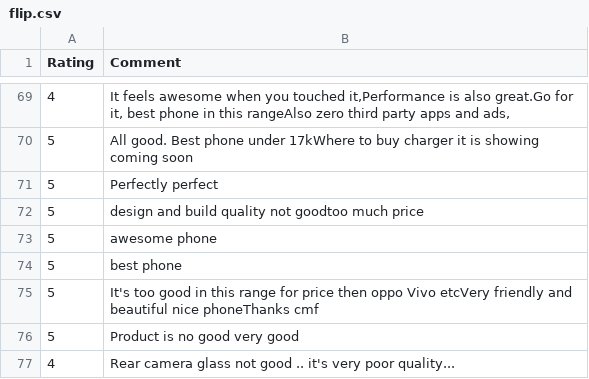
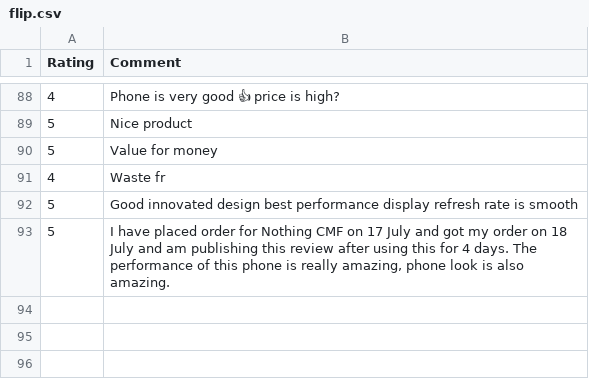
Before and after one commit to koushik21103/final-project-tests, a CSV file: flip.csv, drawn as a sheet; only a part is shown, gaps mark what is left out; the diff covers the shown part only.

```diff
--- a/flip.csv
+++ b/flip.csv
@@ -69,9 +88,6 @@ Rating,Comment
-4,"It feels awesome when you touched it,Performance is also great.Go for it, best phone in this rangeAlso zero third party apps and ads,"
-5,All good. Best phone under 17kWhere to buy charger it is showing coming soon
-5,Perfectly perfect
-5,design and build quality not goodtoo much price
-5,awesome phone
-5,best phone
-5,It's too good in this range for price then oppo Vivo etcVery friendly and beautiful nice phoneThanks cmf
-5,Product is no good very good
-4,Rear camera glass not good .. it's very poor quality...
+4,Phone is very good 👍 price is high?
+5,Nice product
+5,Value for money
+4,Waste fr
+5,Good innovated design best performance display refresh rate is smooth
+5,"I have placed order for Nothing CMF on 17 July and got my order on 18 July and am publishing this review after using this for 4 days. The performance of this phone is really amazing, phone look is also amazing."
```
Also changed, not shown: 35 added rows, 16 removed rows, 11 moved rows and 22 edited cells elsewhere in this file, cleanflip.csv, sentiment_ratings_comments.csv, 1 other file.
